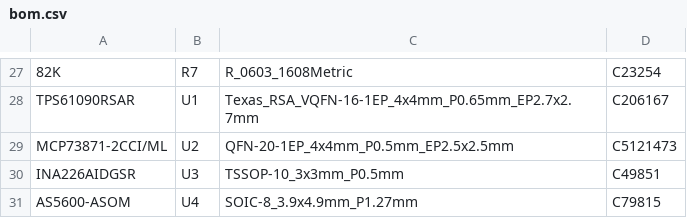
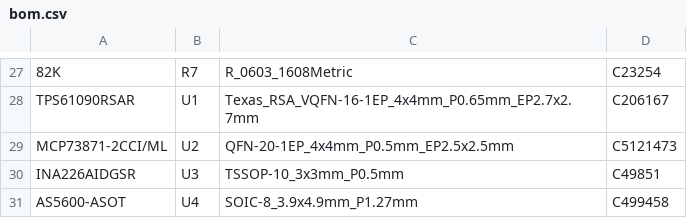
Before and after one commit to n416/katanori, a CSV file: hardware/pcb/katanori61/fab/bom.csv, drawn as a sheet; only a part is shown, gaps mark what is left out.

Commit message:
pcb v6.1: AS5600 を ASOT C499458 へ（ASOM C79815 とはリールの大きさだけ違う・📄 データシート 38 ページ。在庫 378 → 6726・単価 $1.76 → $1.36。JLCPCB のプレビューで U4 の向きを確かめた）

```diff
--- a/hardware/pcb/katanori61/fab/bom.csv
+++ b/hardware/pcb/katanori61/fab/bom.csv
@@ -30,2 +30,2 @@ MCP73871-2CCI/ML,U2,QFN-20-1EP_4x4mm_P0.5mm_EP2.5x2.5mm,C5121473
 INA226AIDGSR,U3,TSSOP-10_3x3mm_P0.5mm,C49851
-AS5600-ASOM,U4,SOIC-8_3.9x4.9mm_P1.27mm,C79815
+AS5600-ASOT,U4,SOIC-8_3.9x4.9mm_P1.27mm,C499458
```
Also changed, not shown: 23 other files.
